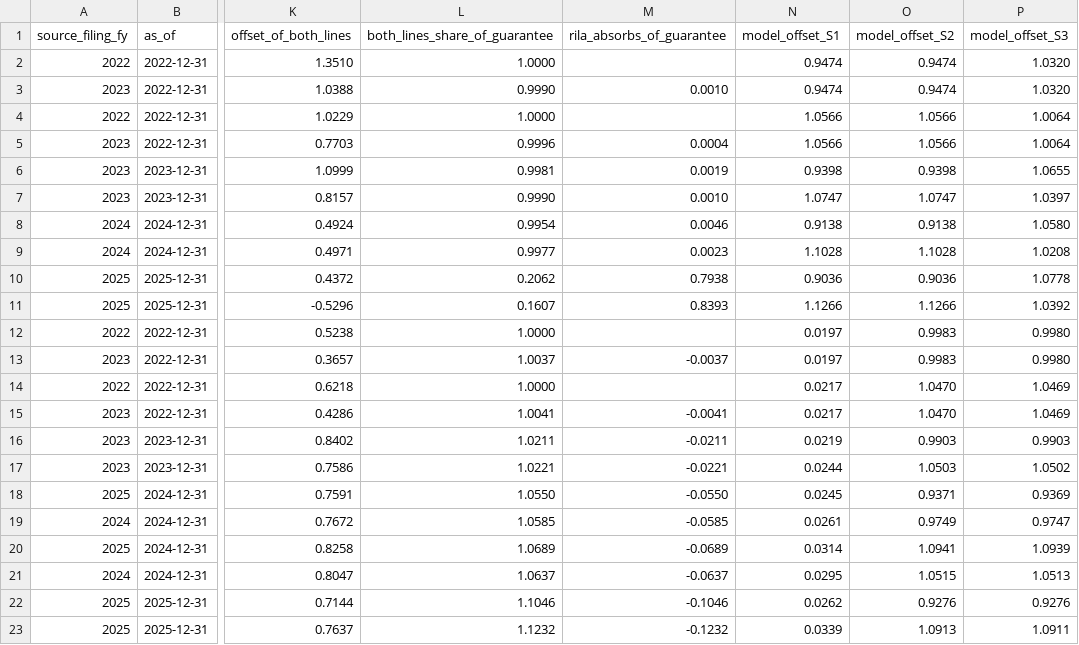
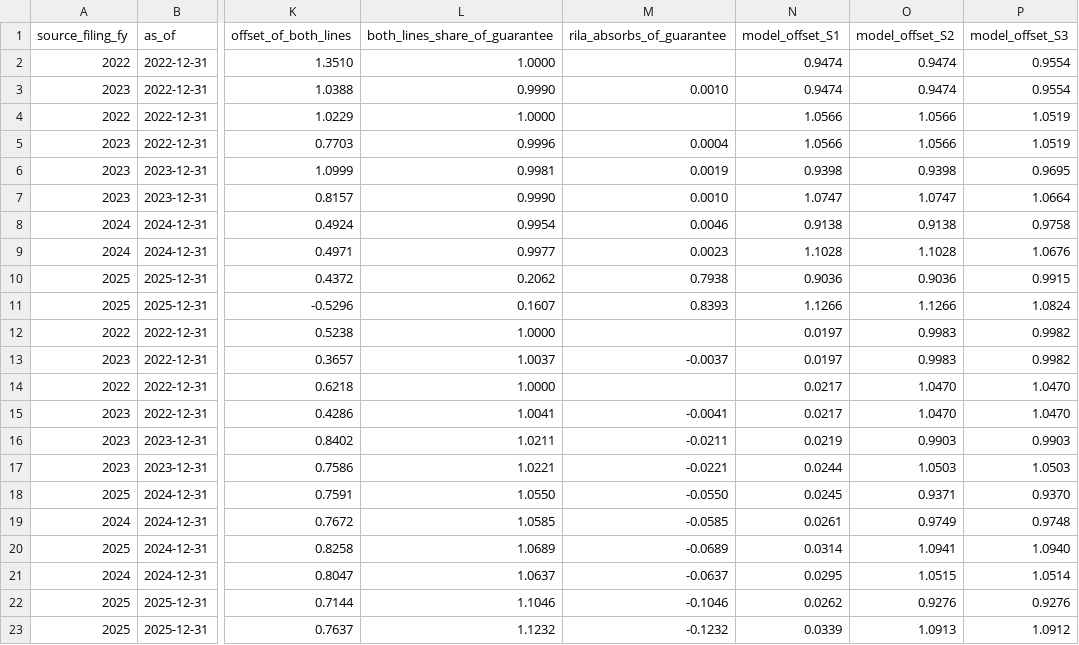
Before and after one commit to soham-parundekar/jackson-va-hedging, a CSV file: reports/tables/hedge_offset_comparison.csv, drawn as a sheet; only a part is shown, gaps mark what is left out; the diff names each change by its address in the sheet, - before the commit and + after, or states it on an @@ line.

```diff
--- a/reports/tables/hedge_offset_comparison.csv
+++ b/reports/tables/hedge_offset_comparison.csv
-P2:P3 (model_offset_S3): 1.0320
+P2:P3 (model_offset_S3): 0.9554
-P4:P5 (model_offset_S3): 1.0064
+P4:P5 (model_offset_S3): 1.0519
-P6 (model_offset_S3): 1.0655
+P6 (model_offset_S3): 0.9695
-P7 (model_offset_S3): 1.0397
+P7 (model_offset_S3): 1.0664
-P8 (model_offset_S3): 1.0580
+P8 (model_offset_S3): 0.9758
-P9 (model_offset_S3): 1.0208
+P9 (model_offset_S3): 1.0676
-P10 (model_offset_S3): 1.0778
+P10 (model_offset_S3): 0.9915
-P11 (model_offset_S3): 1.0392
+P11 (model_offset_S3): 1.0824
-P12:P13 (model_offset_S3): 0.9980
+P12:P13 (model_offset_S3): 0.9982
-P14:P15 (model_offset_S3): 1.0469
+P14:P15 (model_offset_S3): 1.0470
-P17 (model_offset_S3): 1.0502
+P17 (model_offset_S3): 1.0503
-P18 (model_offset_S3): 0.9369
+P18 (model_offset_S3): 0.9370
-P19 (model_offset_S3): 0.9747
+P19 (model_offset_S3): 0.9748
-P20 (model_offset_S3): 1.0939
+P20 (model_offset_S3): 1.0940
-P21 (model_offset_S3): 1.0513
+P21 (model_offset_S3): 1.0514
-P23 (model_offset_S3): 1.0911
+P23 (model_offset_S3): 1.0912
```
Also changed, not shown: reports/tables/greeks.csv, reports/tables/model_hedge_offset.csv, 7 other files.
